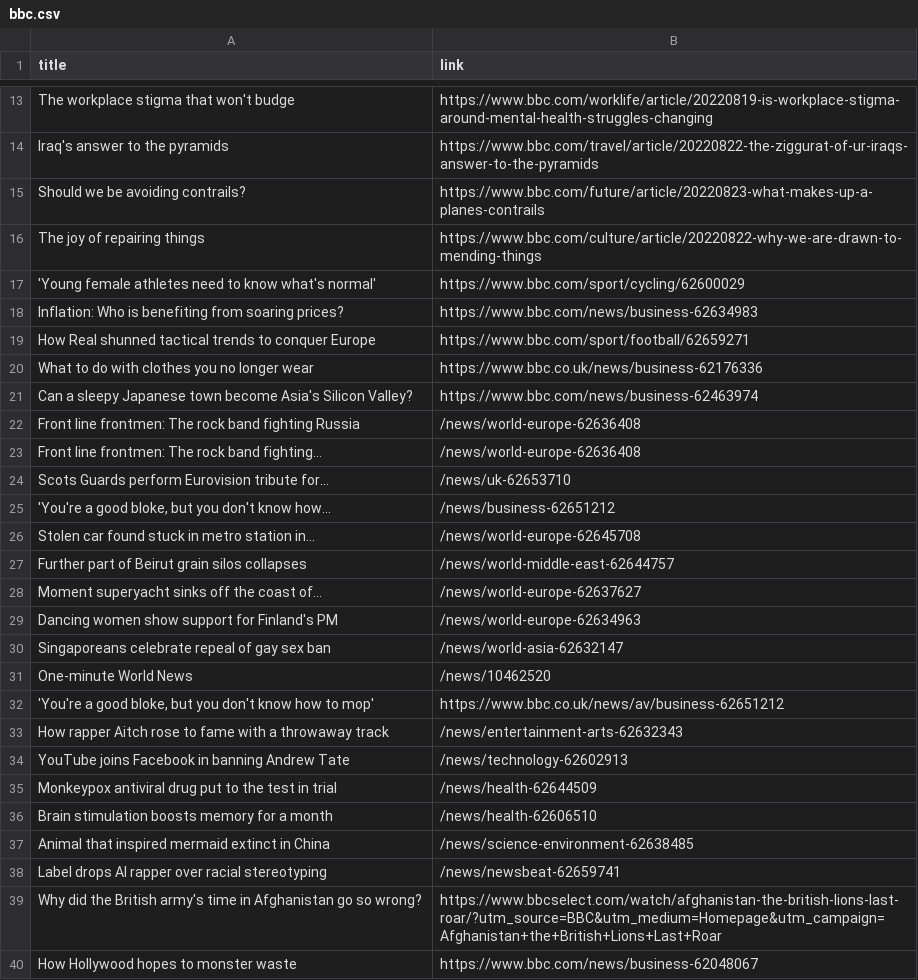
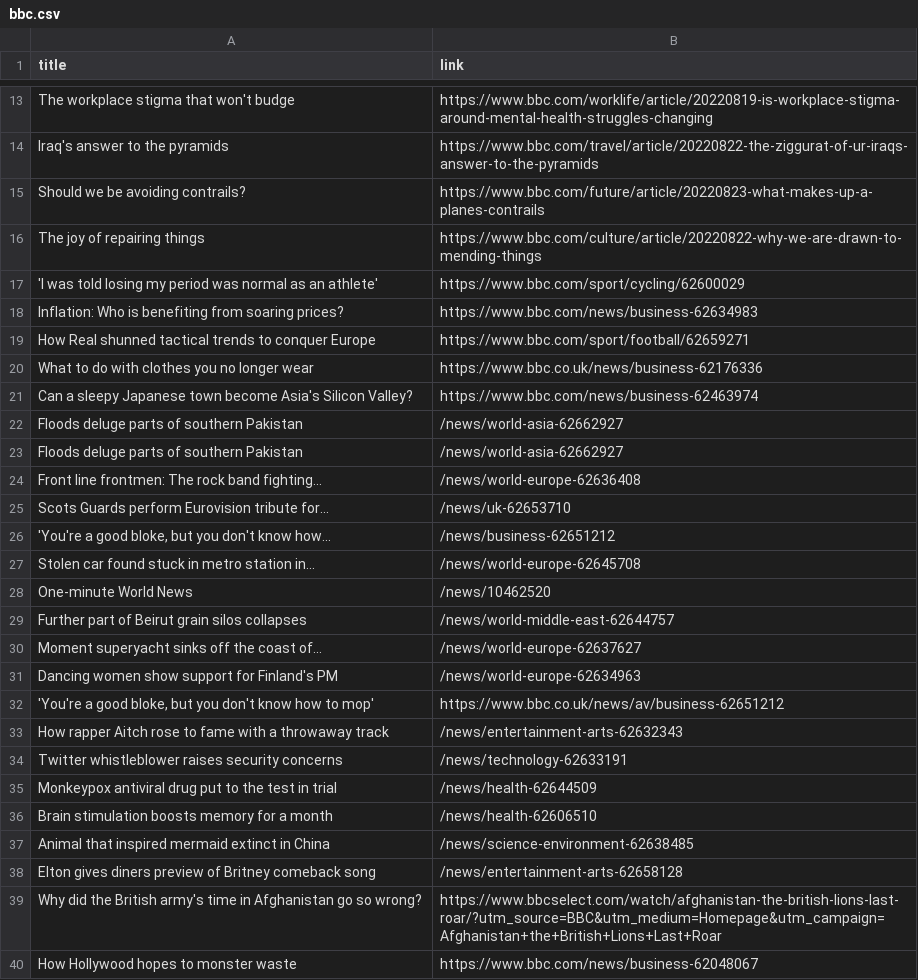
Before and after one commit to carolinaszv/automatic-scraper-bbc, a CSV file: bbc.csv, drawn as a sheet; only a part is shown, gaps mark what is left out; the diff covers the shown part only.

```diff
--- a/bbc.csv
+++ b/bbc.csv
@@ -16,3 +16,3 @@ Should we be avoiding contrails?,https://www.bbc.com/future/article/20220823-wha
 The joy of repairing things,https://www.bbc.com/culture/article/20220822-why-we-are-drawn-to-mending-things
-'Young female athletes need to know what's normal',https://www.bbc.com/sport/cycling/62600029
+'I was told losing my period was normal as an athlete',https://www.bbc.com/sport/cycling/62600029
 Inflation: Who is benefiting from soaring prices?,https://www.bbc.com/news/business-62634983
@@ -21,3 +21,4 @@ What to do with clothes you no longer wear,https://www.bbc.co.uk/news/business-6
 Can a sleepy Japanese town become Asia's Silicon Valley?,https://www.bbc.com/news/business-62463974
-Front line frontmen: The rock band fighting Russia,/news/world-europe-62636408
+Floods deluge parts of southern Pakistan,/news/world-asia-62662927
+Floods deluge parts of southern Pakistan,/news/world-asia-62662927
 Front line frontmen: The rock band fighting...,/news/world-europe-62636408
@@ -26,2 +27,3 @@ Scots Guards perform Eurovision tribute for...,/news/uk-62653710
 Stolen car found stuck in metro station in...,/news/world-europe-62645708
+One-minute World News,/news/10462520
 Further part of Beirut grain silos collapses,/news/world-middle-east-62644757
@@ -29,7 +31,5 @@ Moment superyacht sinks off the coast of...,/news/world-europe-62637627
 Dancing women show support for Finland's PM,/news/world-europe-62634963
-Singaporeans celebrate repeal of gay sex ban,/news/world-asia-62632147
-One-minute World News,/news/10462520
 "'You're a good bloke, but you don't know how to mop'",https://www.bbc.co.uk/news/av/business-62651212
 How rapper Aitch rose to fame with a throwaway track,/news/entertainment-arts-62632343
-YouTube joins Facebook in banning Andrew Tate,/news/technology-62602913
+Twitter whistleblower raises security concerns,/news/technology-62633191
 Monkeypox antiviral drug put to the test in trial,/news/health-62644509
@@ -37,3 +37,3 @@ Brain stimulation boosts memory for a month,/news/health-62606510
 Animal that inspired mermaid extinct in China,/news/science-environment-62638485
-Label drops AI rapper over racial stereotyping,/news/newsbeat-62659741
+Elton gives diners preview of Britney comeback song,/news/entertainment-arts-62658128
 Why did the British army's time in Afghanistan go so wrong?,https://www.bbcselect.com/watch/afghanistan-the-british-lions-last-roar/?utm_source=BBC&utm_medium=Homepage&utm_campaign=Afghanistan+the+British+Lions+Last+Roar
```
Also changed, not shown: 1 added row, 1 moved row and 1 edited cell elsewhere in this file.
